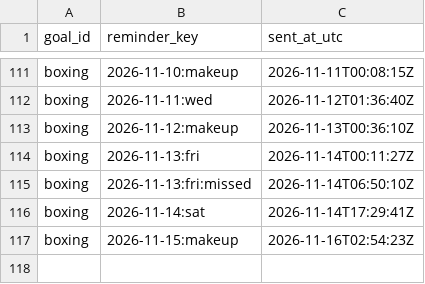
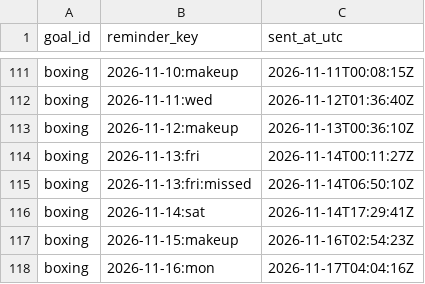
Before and after one commit to petervanderput/personal-goals, a CSV file: data/reminders_sent.csv, drawn as a sheet; only a part is shown, gaps mark what is left out; the diff names each change by its address in the sheet, - before the commit and + after, or states it on an @@ line.

Commit message:
chore: record reminders, check-ins and dashboard

```diff
--- a/data/reminders_sent.csv
+++ b/data/reminders_sent.csv
+row 118: boxing | 2026-11-16:mon | 2026-11-17T04:04:16Z
```
